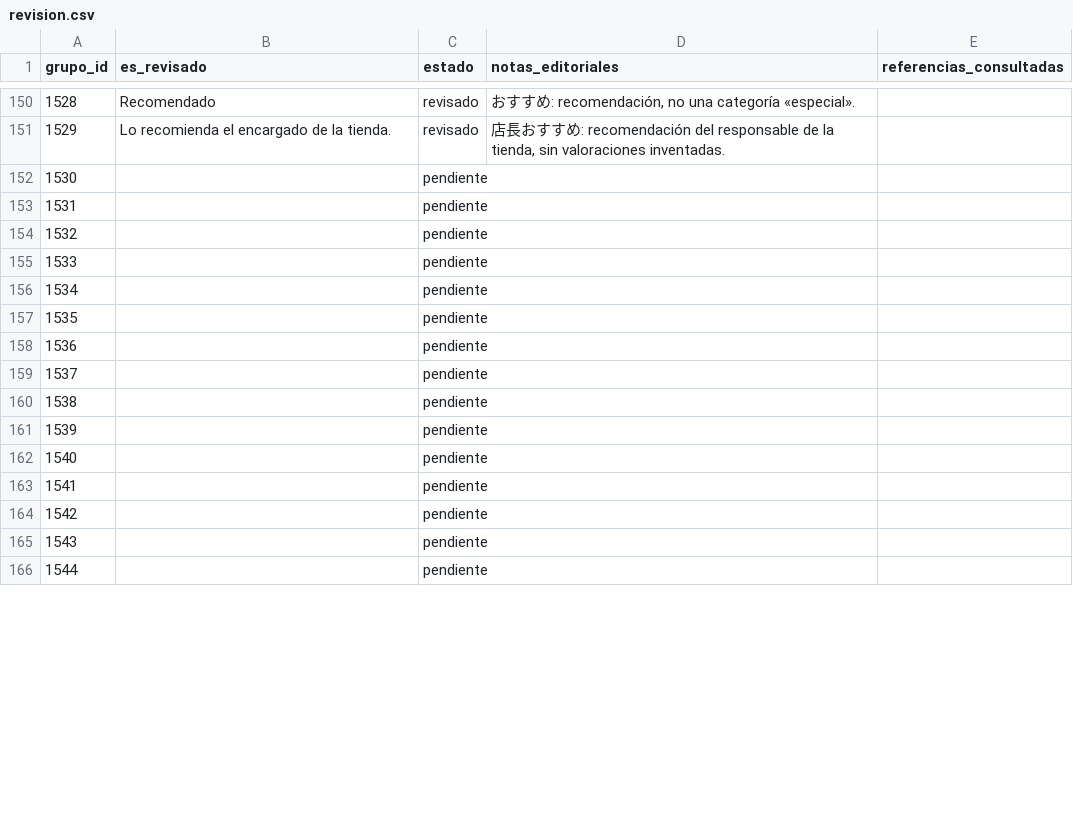
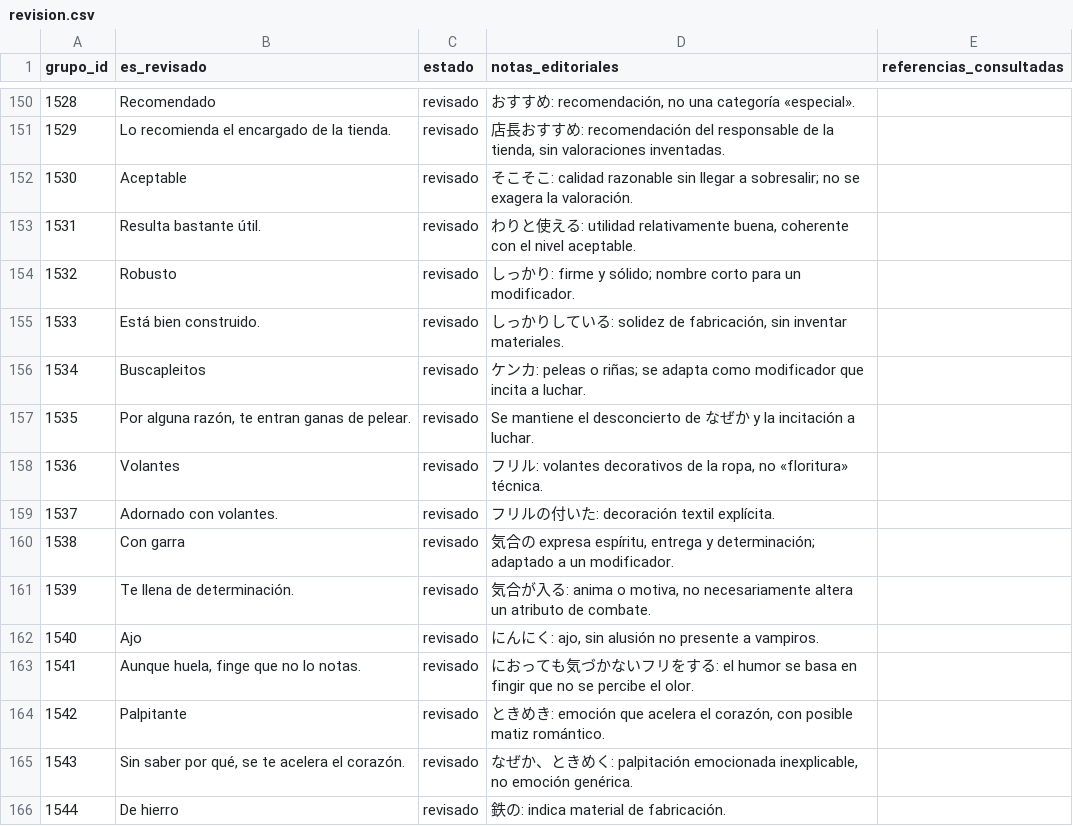
Before and after one commit to ARivas3008/la-pucelle-ragnarok-localizacion, a CSV file: corpus/15/revision.csv, drawn as a sheet; only a part is shown, gaps mark what is left out; the diff covers the shown part only.

Commit message:
Revisar corpus 15: modificadores y descripciones 1530-1579 (tanda 04)

```diff
--- a/corpus/15/revision.csv
+++ b/corpus/15/revision.csv
@@ -151,16 +151,16 @@
 1529,Lo recomienda el encargado de la tienda.,revisado,"店長おすすめ: recomendación del responsable de la tienda, sin valoraciones inventadas.",
-1530,,pendiente,,
-1531,,pendiente,,
-1532,,pendiente,,
-1533,,pendiente,,
-1534,,pendiente,,
-1535,,pendiente,,
-1536,,pendiente,,
-1537,,pendiente,,
-1538,,pendiente,,
-1539,,pendiente,,
-1540,,pendiente,,
-1541,,pendiente,,
-1542,,pendiente,,
-1543,,pendiente,,
-1544,,pendiente,,
+1530,Aceptable,revisado,そこそこ: calidad razonable sin llegar a sobresalir; no se exagera la valoración.,
+1531,Resulta bastante útil.,revisado,"わりと使える: utilidad relativamente buena, coherente con el nivel aceptable.",
+1532,Robusto,revisado,しっかり: firme y sólido; nombre corto para un modificador.,
+1533,Está bien construido.,revisado,"しっかりしている: solidez de fabricación, sin inventar materiales.",
+1534,Buscapleitos,revisado,ケンカ: peleas o riñas; se adapta como modificador que incita a luchar.,
+1535,"Por alguna razón, te entran ganas de pelear.",revisado,Se mantiene el desconcierto de なぜか y la incitación a luchar.,
+1536,Volantes,revisado,"フリル: volantes decorativos de la ropa, no «floritura» técnica.",
+1537,Adornado con volantes.,revisado,フリルの付いた: decoración textil explícita.,
+1538,Con garra,revisado,"気合の expresa espíritu, entrega y determinación; adaptado a un modificador.",
+1539,Te llena de determinación.,revisado,"気合が入る: anima o motiva, no necesariamente altera un atributo de combate.",
+1540,Ajo,revisado,"にんにく: ajo, sin alusión no presente a vampiros.",
+1541,"Aunque huela, finge que no lo notas.",revisado,におっても気づかないフリをする: el humor se basa en fingir que no se percibe el olor.,
+1542,Palpitante,revisado,"ときめき: emoción que acelera el corazón, con posible matiz romántico.",
+1543,"Sin saber por qué, se te acelera el corazón.",revisado,"なぜか、ときめく: palpitación emocionada inexplicable, no emoción genérica.",
+1544,De hierro,revisado,鉄の: indica material de fabricación.,
```
Also changed, not shown: 106 edited cells elsewhere in this file.
